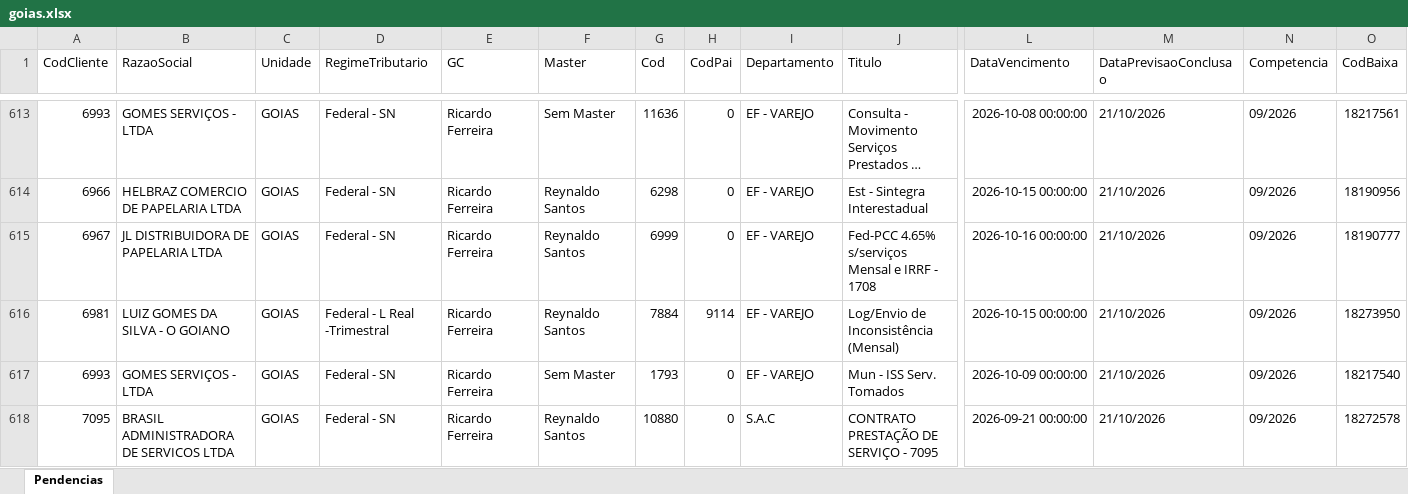
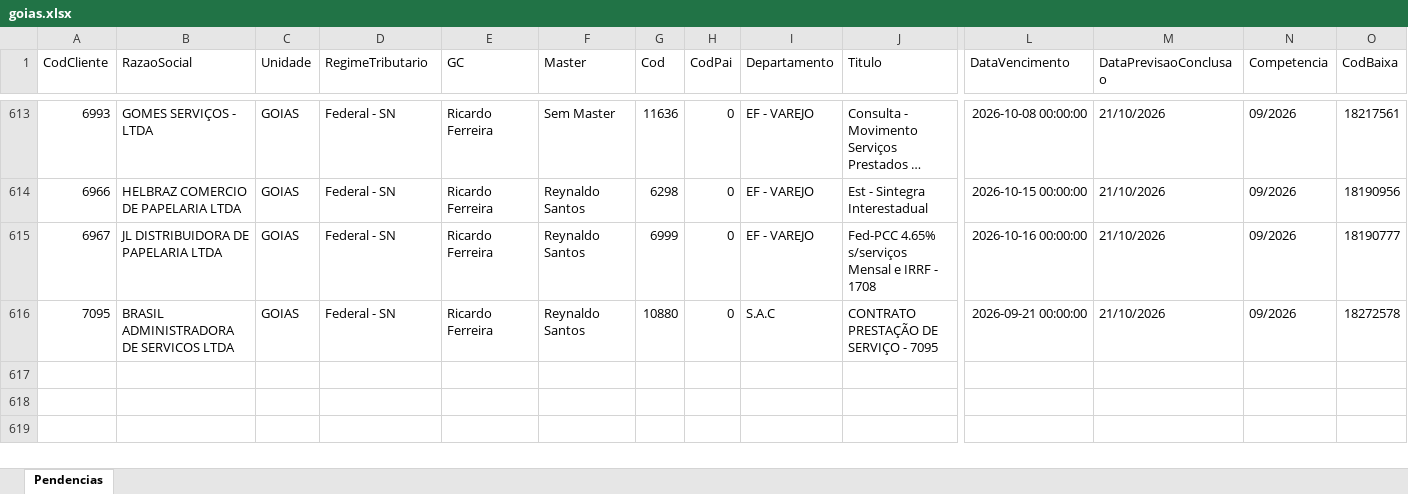
Before and after one commit to Controladoria-MG/Portal-das-tarefas, an Excel workbook: dados/base/goias.xlsx, sheet Pendencias, drawn as a sheet; only a part is shown, gaps mark what is left out; long unchanged cells end in …; values as stored, in another font and other column widths than the file's, no borders; removed rows and columns are numbered as before the commit, all else as after; rows hold the shown columns only; the diff covers the shown part only; the diff names each change by its address in the sheet, - before the commit and + after, or states it on an @@ line.

```diff
--- a/dados/base/goias.xlsx (sheet Pendencias)
+++ b/dados/base/goias.xlsx (sheet Pendencias)
-row 616: 6981 | LUIZ GOMES DA SILVA - O GOIANO | GOIAS | Federal - L Real -Trimestral | Ricardo Ferreira | Reynaldo Santos | 7884 | 9114 | EF - VAREJO | Log/Envio de Inconsistência (Mensal) | 2026-10-15 00:00:00 | 21/10/2026 | 09/2026 | 18273950
-row 617: 6993 | GOMES SERVIÇOS - LTDA | GOIAS | Federal - SN | Ricardo Ferreira | Sem Master | 1793 | 0 | EF - VAREJO | Mun - ISS Serv. Tomados | 2026-10-09 00:00:00 | 21/10/2026 | 09/2026 | 18217540
```
Also changed, not shown: 3 added rows and 5 removed rows elsewhere in this sheet, dados/base/bpo.xlsx, dados/base/mg_express.xlsx, 3 other files.
